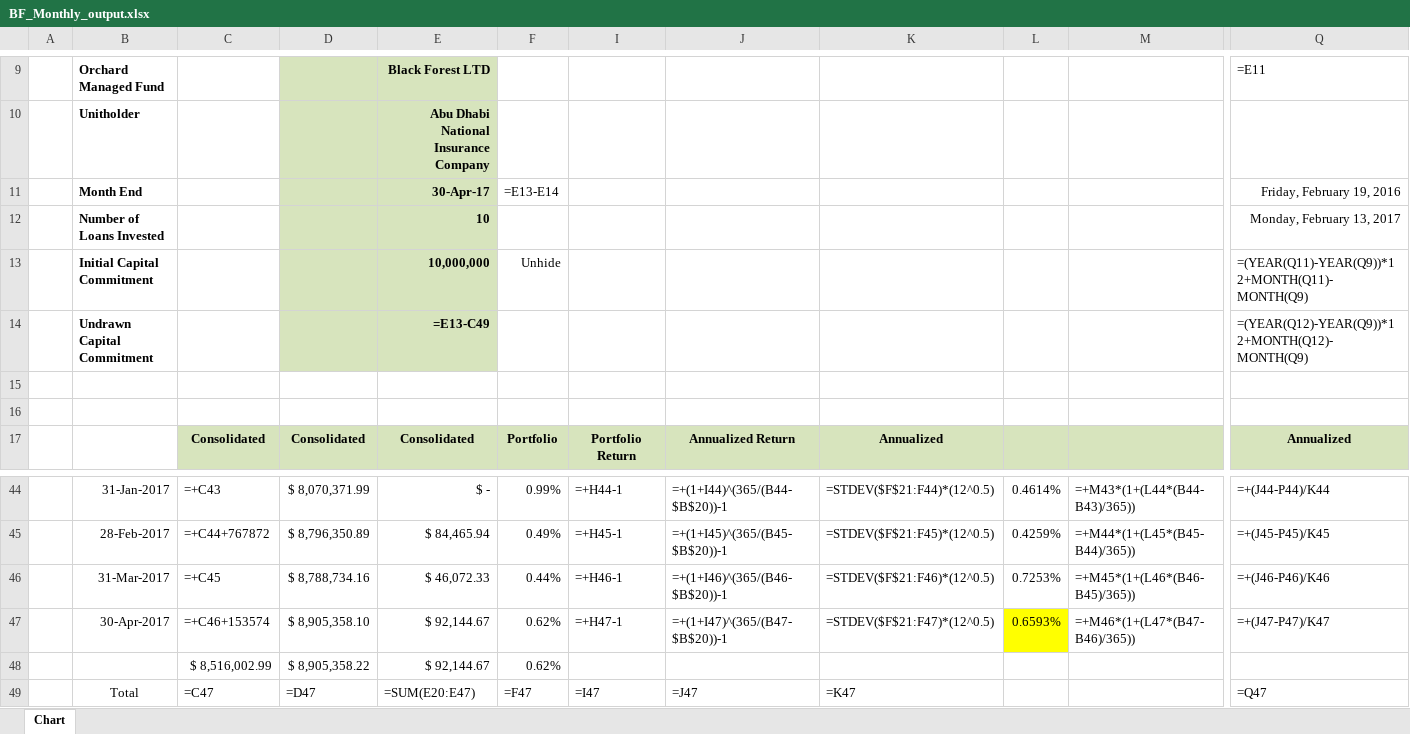
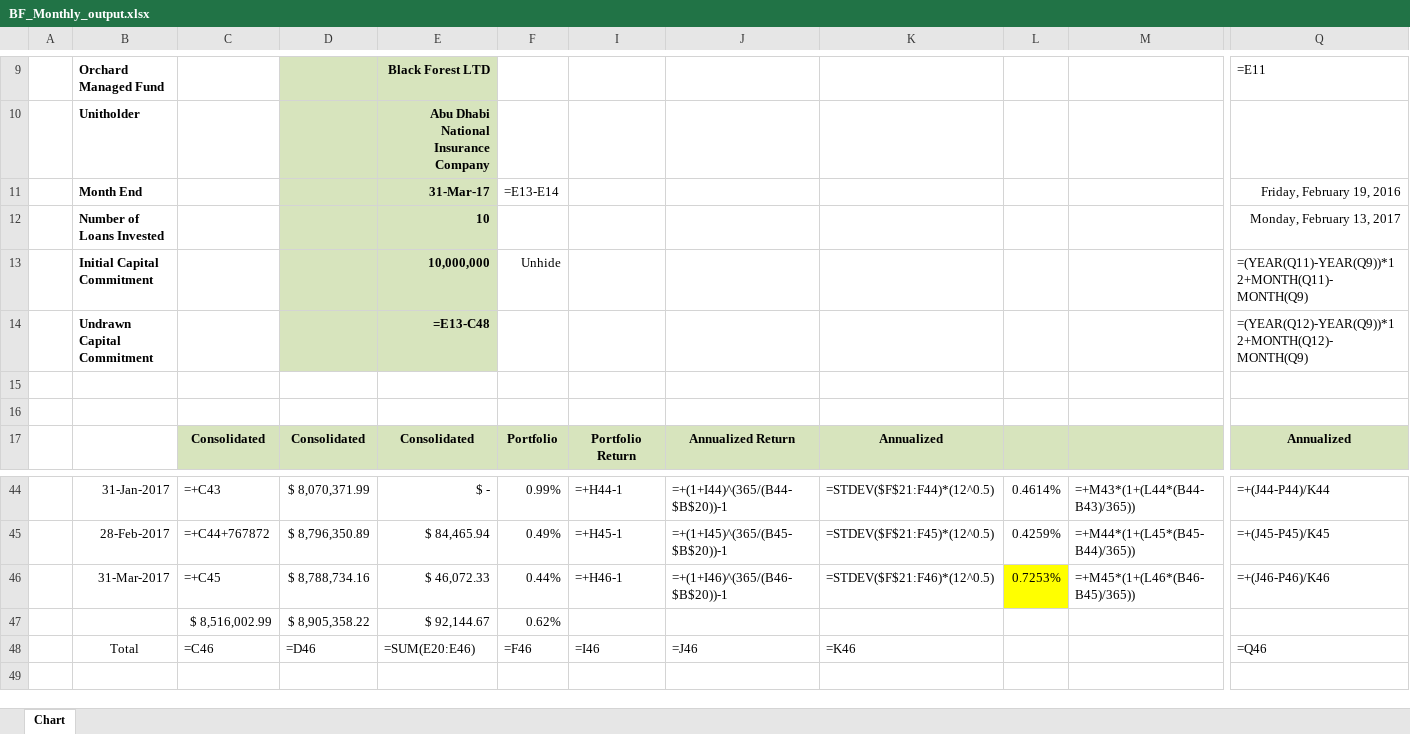
Before and after one commit to mohammad-yazdani/gatekeeper, an Excel workbook: application/files/clientFiles/BF_Monthly_output.xlsx, sheet Chart, drawn as a sheet; only a part is shown, gaps mark what is left out; values as stored, in another font and other column widths than the file's, no borders; formulas without a stored value are shown as written; removed rows and columns are numbered as before the commit, all else as after; rows hold the shown columns only; the diff names each change by its address in the sheet, - before the commit and + after, or states it on an @@ line.

```diff
--- a/application/files/clientFiles/BF_Monthly_output.xlsx (sheet Chart)
+++ b/application/files/clientFiles/BF_Monthly_output.xlsx (sheet Chart)
-E11: 30-Apr-17
+E11: 31-Mar-17
-E14: =E13-C49
+E14: =E13-C48
-L46 fill: none
+L46 fill: #FFFF00
-row 47:  | 30-Apr-2017 | =+C46+153574 | $ 8,905,358.10 | $ 92,144.67 | 0.62% | =+H47-1 | =+(1+I47)^(365/(B47-$B$20))-1 | =STDEV($F$21:F47)*(12^0.5) | 0.6593% | =+M46*(1+(L47*(B47-B46)/365)) | =+(J47-P47)/K47
-C48: =C47
+C48: =C46
-D48: =D47
+D48: =D46
-E48: =SUM(E20:E47)
+E48: =SUM(E20:E46)
-F48: =F47
+F48: =F46
-I48: =I47
+I48: =I46
-J48: =J47
+J48: =J46
-K48: =K47
+K48: =K46
-Q48: =Q47
+Q48: =Q46
```
Also changed, not shown: hidden cells, application/files/clientFiles/BF_Monthly.xlsx, 19 other files.
